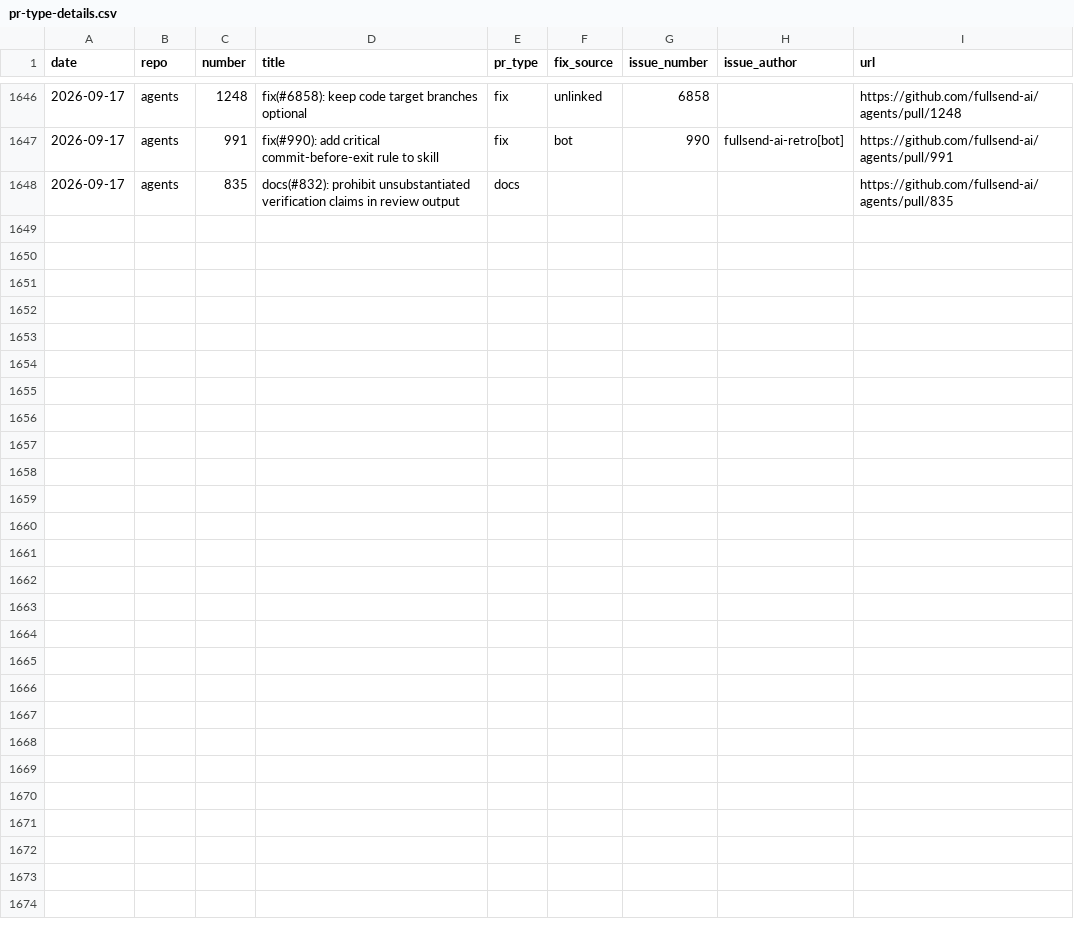
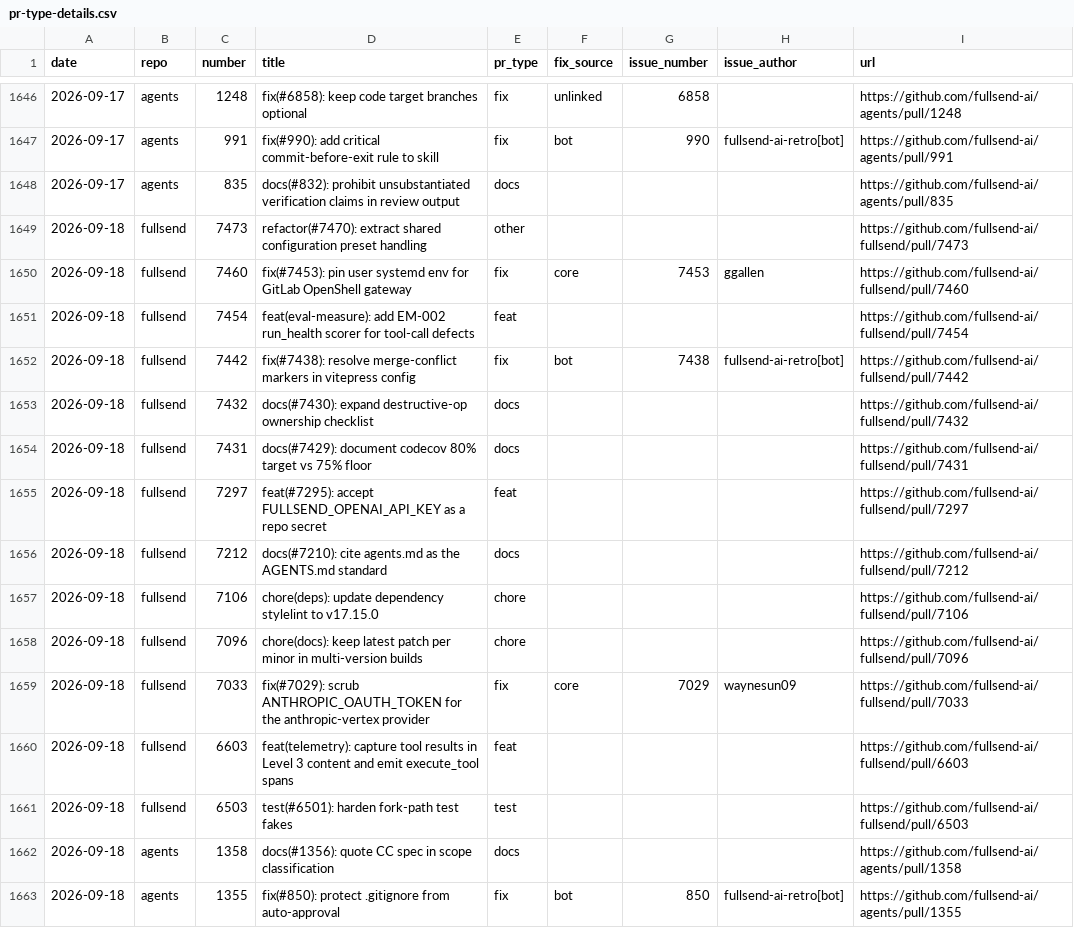
Before and after one commit to fullsend-ai/metrics, a CSV file: docs/pr-type-details.csv, drawn as a sheet; only a part is shown, gaps mark what is left out; the diff names each change by its address in the sheet, - before the commit and + after, or states it on an @@ line.

```diff
--- a/docs/pr-type-details.csv
+++ b/docs/pr-type-details.csv
+row 1649: 2026-09-18 | fullsend | 7473 | refactor(#7470): extract shared configuration preset handling | other |  |  |  | https://github.com/fullsend-ai/fullsend/pull/7473
+row 1650: 2026-09-18 | fullsend | 7460 | fix(#7453): pin user systemd env for GitLab OpenShell gateway | fix | core | 7453 | ggallen | https://github.com/fullsend-ai/fullsend/pull/7460
+row 1651: 2026-09-18 | fullsend | 7454 | feat(eval-measure): add EM-002 run_health scorer for tool-call defects | feat |  |  |  | https://github.com/fullsend-ai/fullsend/pull/7454
+row 1652: 2026-09-18 | fullsend | 7442 | fix(#7438): resolve merge-conflict markers in vitepress config | fix | bot | 7438 | fullsend-ai-retro[bot] | https://github.com/fullsend-ai/fullsend/pull/7442
+row 1653: 2026-09-18 | fullsend | 7432 | docs(#7430): expand destructive-op ownership checklist | docs |  |  |  | https://github.com/fullsend-ai/fullsend/pull/7432
+row 1654: 2026-09-18 | fullsend | 7431 | docs(#7429): document codecov 80% target vs 75% floor | docs |  |  |  | https://github.com/fullsend-ai/fullsend/pull/7431
+row 1655: 2026-09-18 | fullsend | 7297 | feat(#7295): accept FULLSEND_OPENAI_API_KEY as a repo secret | feat |  |  |  | https://github.com/fullsend-ai/fullsend/pull/7297
+row 1656: 2026-09-18 | fullsend | 7212 | docs(#7210): cite agents.md as the AGENTS.md standard | docs |  |  |  | https://github.com/fullsend-ai/fullsend/pull/7212
+row 1657: 2026-09-18 | fullsend | 7106 | chore(deps): update dependency stylelint to v17.15.0 | chore |  |  |  | https://github.com/fullsend-ai/fullsend/pull/7106
+row 1658: 2026-09-18 | fullsend | 7096 | chore(docs): keep latest patch per minor in multi-version builds | chore |  |  |  | https://github.com/fullsend-ai/fullsend/pull/7096
+row 1659: 2026-09-18 | fullsend | 7033 | fix(#7029): scrub ANTHROPIC_OAUTH_TOKEN for the anthropic-vertex provider | fix | core | 7029 | waynesun09 | https://github.com/fullsend-ai/fullsend/pull/7033
+row 1660: 2026-09-18 | fullsend | 6603 | feat(telemetry): capture tool results in Level 3 content and emit execute_tool spans | feat |  |  |  | https://github.com/fullsend-ai/fullsend/pull/6603
+row 1661: 2026-09-18 | fullsend | 6503 | test(#6501): harden fork-path test fakes | test |  |  |  | https://github.com/fullsend-ai/fullsend/pull/6503
+row 1662: 2026-09-18 | agents | 1358 | docs(#1356): quote CC spec in scope classification | docs |  |  |  | https://github.com/fullsend-ai/agents/pull/1358
+row 1663: 2026-09-18 | agents | 1355 | fix(#850): protect .gitignore from auto-approval | fix | bot | 850 | fullsend-ai-retro[bot] | https://github.com/fullsend-ai/agents/pull/1355
```
Also changed, not shown: docs/community-details.csv, docs/community.csv, 6 other files.
